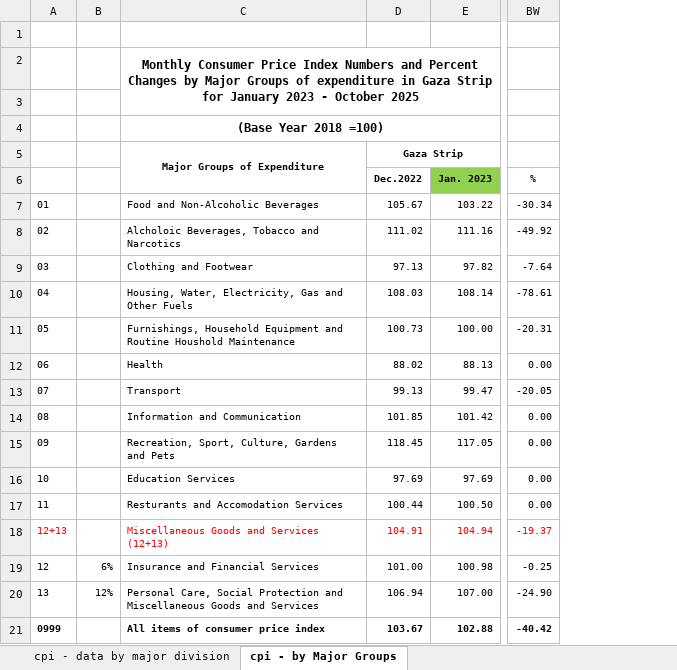
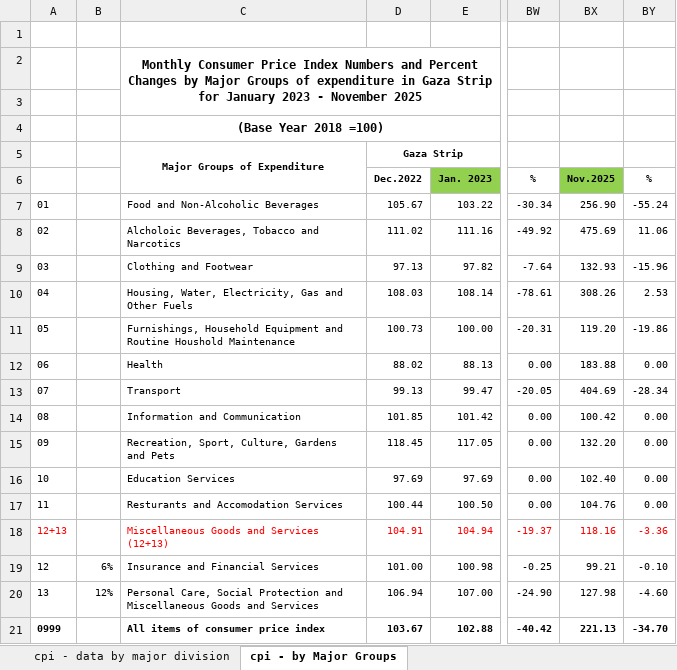
Before and after one commit to thenationalnews-datavis/cpi_gaza_strip, an Excel workbook: input_data/consumer-price-index.xlsx, sheet cpi - by Major Groups, drawn as a sheet; only a part is shown, gaps mark what is left out; values as stored, in another font and other column widths than the file's, no borders; the diff names each change by its address in the sheet, - before the commit and + after, or states it on an @@ line.

```diff
--- a/input_data/consumer-price-index.xlsx (sheet cpi - by Major Groups)
+++ b/input_data/consumer-price-index.xlsx (sheet cpi - by Major Groups)
+column BX, rows 6-21: Nov.2025 | 256.90 | 475.69 | 132.93 | 308.26 | 119.20 | 183.88 | 404.69 | 100.42 | 132.20 | 102.40 | 104.76 | 118.16 | 99.21 | 127.98 | 221.13
+column BY, rows 6-21: % | -55.24 | 11.06 | -15.96 | 2.53 | -19.86 | 0.00 | -28.34 | 0.00 | 0.00 | 0.00 | 0.00 | -3.36 | -0.10 | -4.60 | -34.70
-C2: …2023 - October 2025
+C2: …2023 - November 2025
```
Also changed, not shown: sheet cpi - data by major division, 6 other files.
